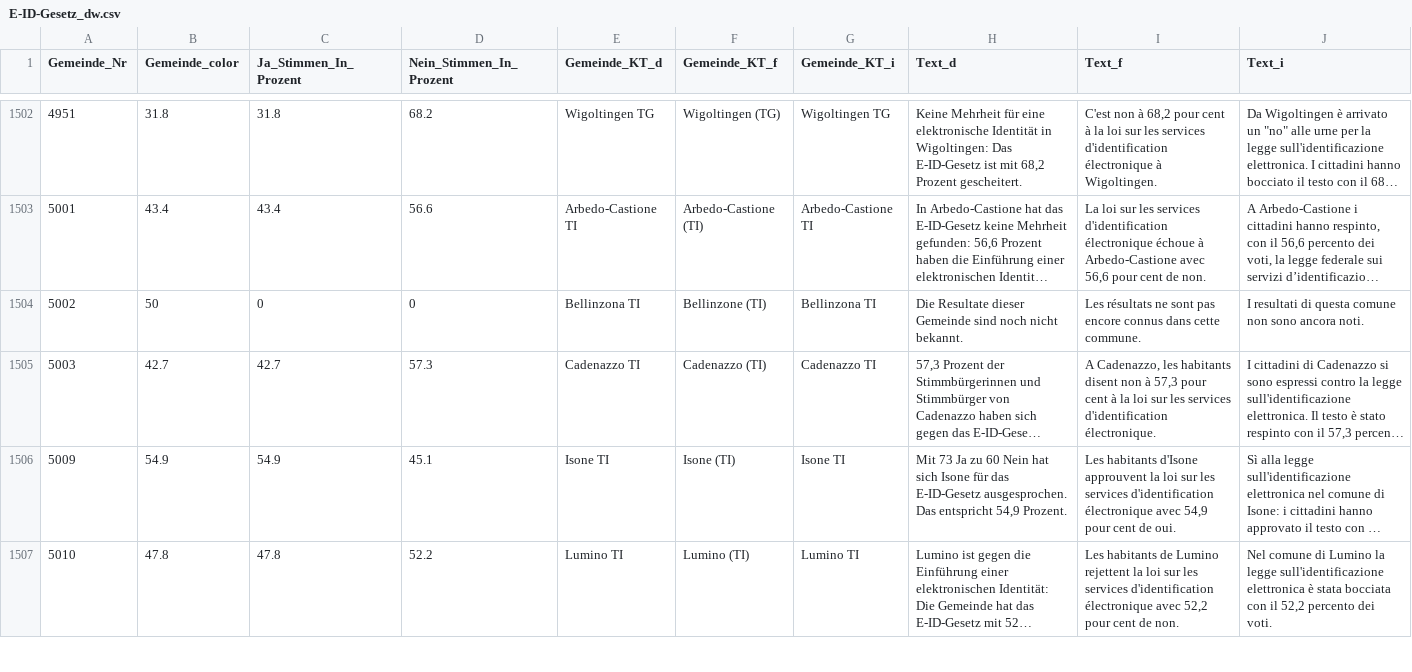
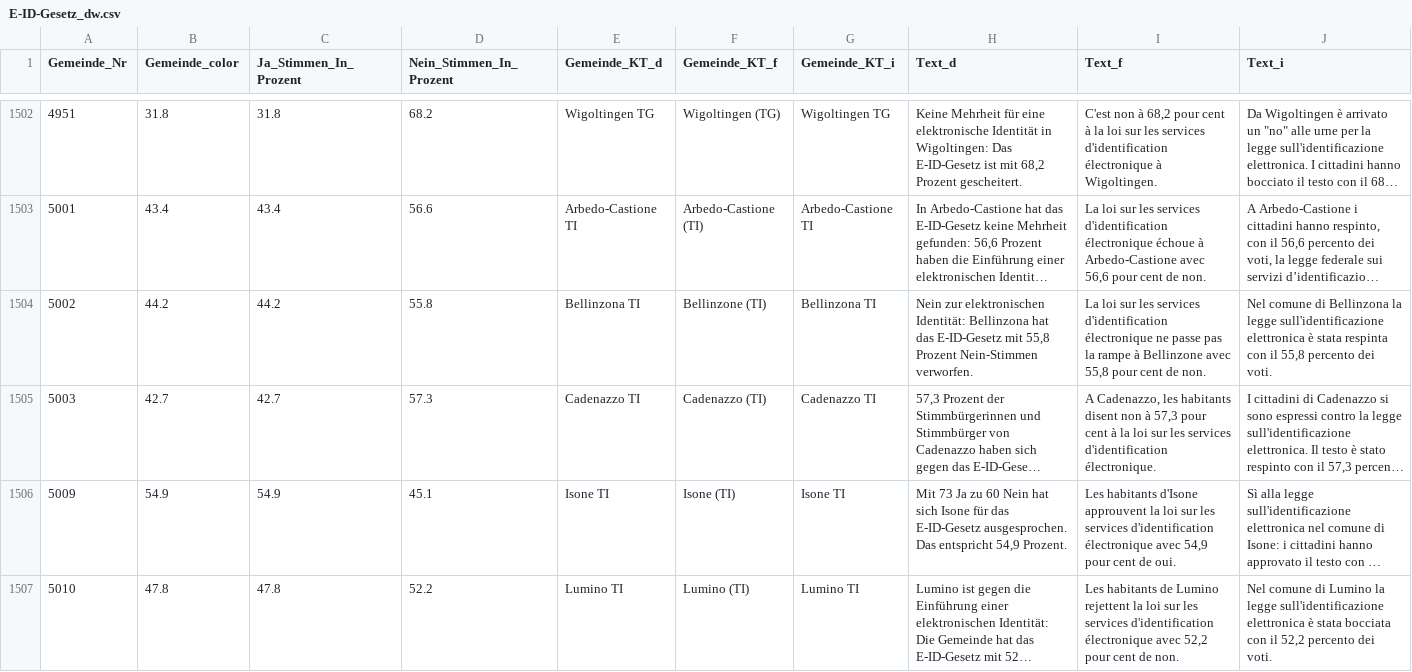
Before and after one commit to awp-finanznachrichten/lena_maerz2021, a CSV file: Output/E-ID-Gesetz_dw.csv, drawn as a sheet; only a part is shown, gaps mark what is left out; long unchanged cells end in …; the diff covers the shown part only; the diff names each change by its address in the sheet, - before the commit and + after, or states it on an @@ line.

```diff
--- a/Output/E-ID-Gesetz_dw.csv
+++ b/Output/E-ID-Gesetz_dw.csv
-B1504 (Gemeinde_color): 50
+B1504 (Gemeinde_color): 44.2
-C1504 (Ja_Stimmen_In_Prozent): 0
+C1504 (Ja_Stimmen_In_Prozent): 44.2
-D1504 (Nein_Stimmen_In_Prozent): 0
+D1504 (Nein_Stimmen_In_Prozent): 55.8
-H1504 (Text_d): Die Resultate dieser Gemeinde sind noch nicht bekannt.
+H1504 (Text_d): Nein zur elektronischen Identität: Bellinzona hat das E-ID-Gesetz mit 55,8 Prozent Nein-Stimmen verworfen.
-I1504 (Text_f): Les résultats ne sont pas encore connus dans cette commune.
+I1504 (Text_f): La loi sur les services d'identification électronique ne passe pas la rampe à Bellinzone avec 55,8 pour cent de non.
-J1504 (Text_i): I resultati di questa comune non sono ancora noti.
+J1504 (Text_i): Nel comune di Bellinzona la legge sull'identificazione elettronica è stata respinta con il 55,8 percento dei voti.
```
Also changed, not shown: 60 edited cells elsewhere in this file, Output/E-ID-Gesetz_dw_ticino.csv, Output/Indonesien_dw.csv, 7 other files.
